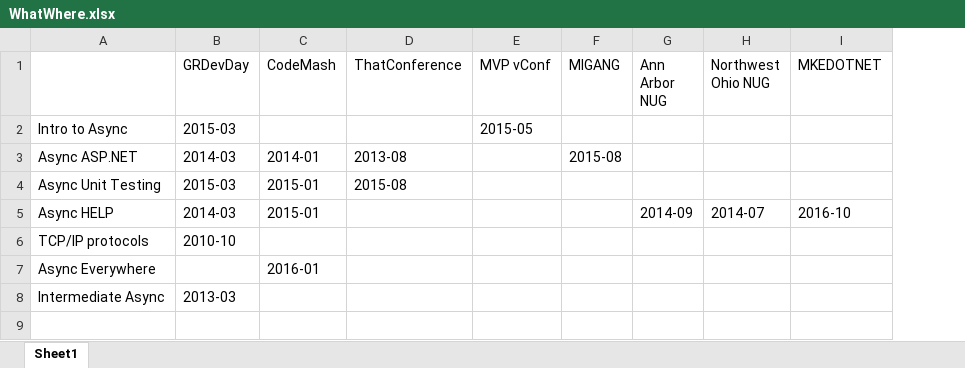
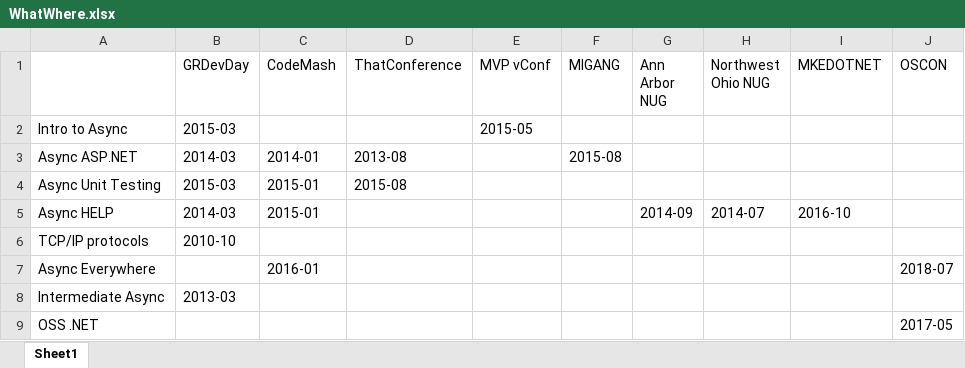
Before and after one commit to StephenCleary/Presentations, an Excel workbook: WhatWhere.xlsx, sheet Sheet1, drawn as a sheet; values as stored, in another font and other column widths than the file's, no borders; the diff names each change by its address in the sheet, - before the commit and + after, or states it on an @@ line.

```diff
--- a/WhatWhere.xlsx (sheet Sheet1)
+++ b/WhatWhere.xlsx (sheet Sheet1)
+column J (OSCON), row 7: 2018-07
+row 9: OSS .NET |  |  |  |  |  |  |  |  | 2017-05
```
Also changed, not shown: 8 other files.
